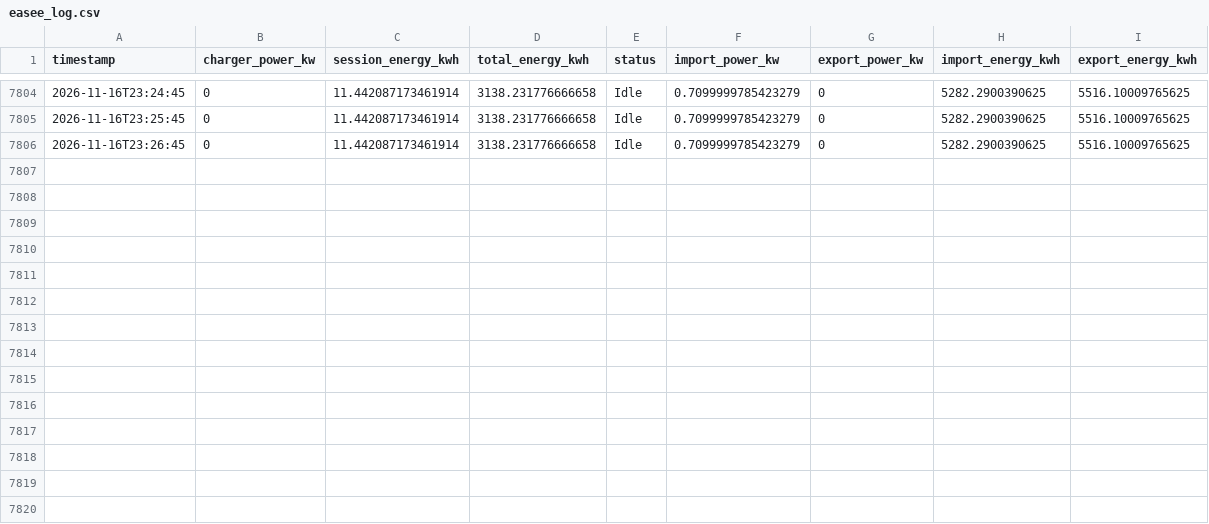
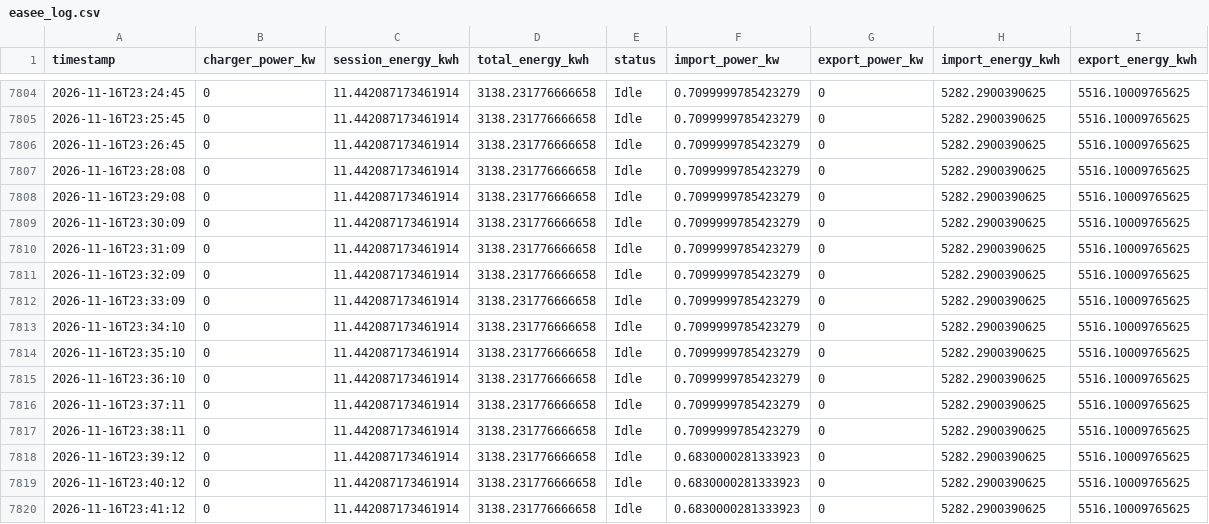
Before and after one commit to graziek9/ease-logger, a CSV file: easee_log.csv, drawn as a sheet; only a part is shown, gaps mark what is left out.

Commit message:
log 2026-11-16T23:42:08Z

```diff
--- a/easee_log.csv
+++ b/easee_log.csv
@@ -7806 +7806,15 @@ timestamp,charger_power_kw,session_energy_kwh,total_energy_kwh,status,import_pow
 2026-11-16T23:26:45,0,11.442087173461914,3138.231776666658,Idle,0.7099999785423279,0,5282.2900390625,5516.10009765625
+2026-11-16T23:28:08,0,11.442087173461914,3138.231776666658,Idle,0.7099999785423279,0,5282.2900390625,5516.10009765625
+2026-11-16T23:29:08,0,11.442087173461914,3138.231776666658,Idle,0.7099999785423279,0,5282.2900390625,5516.10009765625
+2026-11-16T23:30:09,0,11.442087173461914,3138.231776666658,Idle,0.7099999785423279,0,5282.2900390625,5516.10009765625
+2026-11-16T23:31:09,0,11.442087173461914,3138.231776666658,Idle,0.7099999785423279,0,5282.2900390625,5516.10009765625
+2026-11-16T23:32:09,0,11.442087173461914,3138.231776666658,Idle,0.7099999785423279,0,5282.2900390625,5516.10009765625
+2026-11-16T23:33:09,0,11.442087173461914,3138.231776666658,Idle,0.7099999785423279,0,5282.2900390625,5516.10009765625
+2026-11-16T23:34:10,0,11.442087173461914,3138.231776666658,Idle,0.7099999785423279,0,5282.2900390625,5516.10009765625
+2026-11-16T23:35:10,0,11.442087173461914,3138.231776666658,Idle,0.7099999785423279,0,5282.2900390625,5516.10009765625
+2026-11-16T23:36:10,0,11.442087173461914,3138.231776666658,Idle,0.7099999785423279,0,5282.2900390625,5516.10009765625
+2026-11-16T23:37:11,0,11.442087173461914,3138.231776666658,Idle,0.7099999785423279,0,5282.2900390625,5516.10009765625
+2026-11-16T23:38:11,0,11.442087173461914,3138.231776666658,Idle,0.7099999785423279,0,5282.2900390625,5516.10009765625
+2026-11-16T23:39:12,0,11.442087173461914,3138.231776666658,Idle,0.6830000281333923,0,5282.2900390625,5516.10009765625
+2026-11-16T23:40:12,0,11.442087173461914,3138.231776666658,Idle,0.6830000281333923,0,5282.2900390625,5516.10009765625
+2026-11-16T23:41:12,0,11.442087173461914,3138.231776666658,Idle,0.6830000281333923,0,5282.2900390625,5516.10009765625
```
